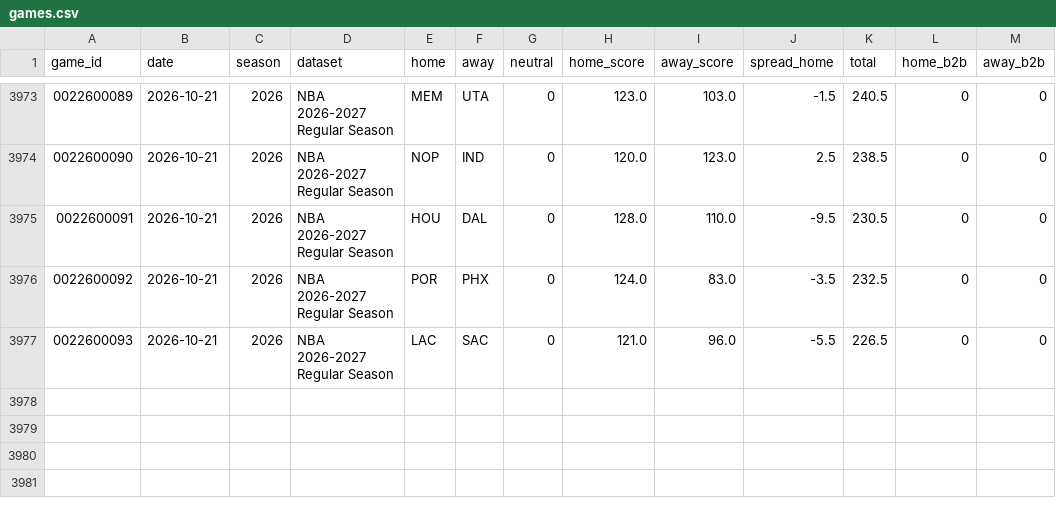
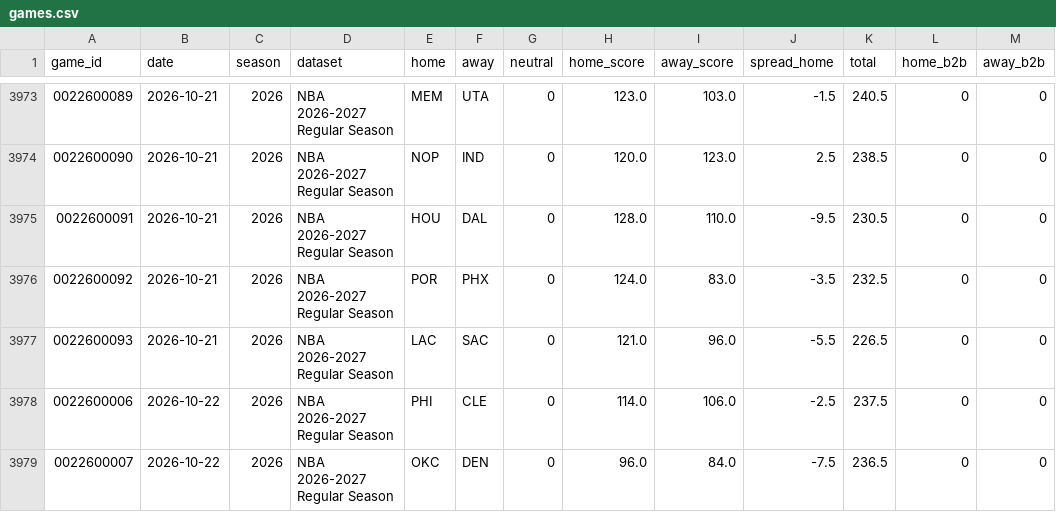
Before and after one commit to k-maaker/nba-rankings, a CSV file: data/games.csv, drawn as a sheet; only a part is shown, gaps mark what is left out.

```diff
--- a/data/games.csv
+++ b/data/games.csv
@@ -3977 +3977,3 @@ game_id,date,season,dataset,home,away,neutral,home_score,away_score,spread_home,
 0022600093,2026-10-21,2026,NBA 2026-2027 Regular Season,LAC,SAC,0,121.0,96.0,-5.5,226.5,0,0
+0022600006,2026-10-22,2026,NBA 2026-2027 Regular Season,PHI,CLE,0,114.0,106.0,-2.5,237.5,0,0
+0022600007,2026-10-22,2026,NBA 2026-2027 Regular Season,OKC,DEN,0,96.0,84.0,-7.5,236.5,0,0
```
Also changed, not shown: data/history.csv, docs/rankings.csv, 1 other file.
